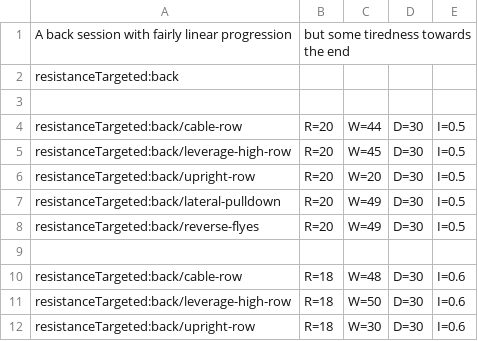
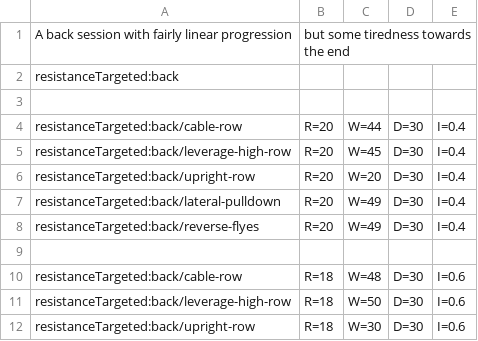
Before and after one commit to muvr/muvr-ios, a CSV file: MuvrTests/Sessions.bundle/back-linear-ish-1.csv, drawn as a sheet; only a part is shown.

```diff
--- a/MuvrTests/Sessions.bundle/back-linear-ish-1.csv
+++ b/MuvrTests/Sessions.bundle/back-linear-ish-1.csv
@@ -3,7 +3,7 @@ resistanceTargeted:back
 
-resistanceTargeted:back/cable-row,         R=20,W=44,D=30,I=0.5
-resistanceTargeted:back/leverage-high-row, R=20,W=45,D=30,I=0.5
-resistanceTargeted:back/upright-row,       R=20,W=20,D=30,I=0.5
-resistanceTargeted:back/lateral-pulldown,  R=20,W=49,D=30,I=0.5
-resistanceTargeted:back/reverse-flyes,     R=20,W=49,D=30,I=0.5
+resistanceTargeted:back/cable-row,         R=20,W=44,D=30,I=0.4
+resistanceTargeted:back/leverage-high-row, R=20,W=45,D=30,I=0.4
+resistanceTargeted:back/upright-row,       R=20,W=20,D=30,I=0.4
+resistanceTargeted:back/lateral-pulldown,  R=20,W=49,D=30,I=0.4
+resistanceTargeted:back/reverse-flyes,     R=20,W=49,D=30,I=0.4
 
```
Also changed, not shown: 1 other file.
